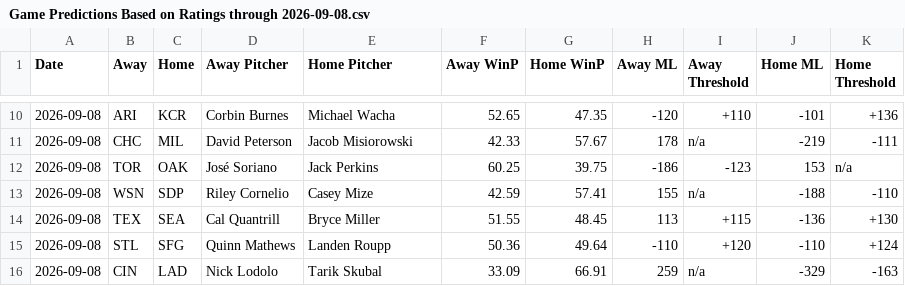
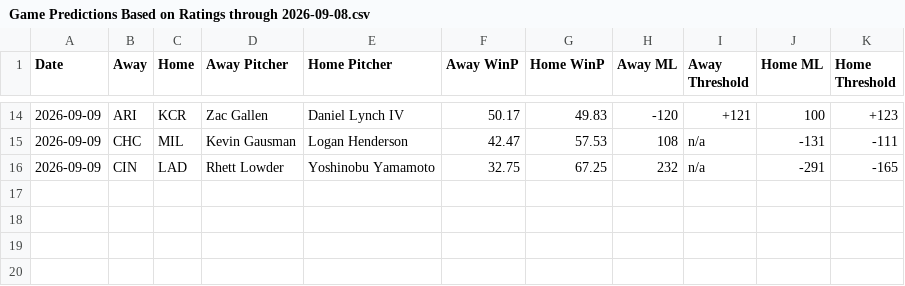
Before and after one commit to grdavis/mlb-elo-advantage, a CSV file: OUTPUTS/Game Predictions Based on Ratings through 2026-09-08.csv, drawn as a sheet; only a part is shown, gaps mark what is left out; the diff covers the shown part only.

```diff
--- a/OUTPUTS/Game Predictions Based on Ratings through 2026-09-08.csv
+++ b/OUTPUTS/Game Predictions Based on Ratings through 2026-09-08.csv
@@ -10,7 +14,3 @@ Date,Away,Home,Away Pitcher,Home Pitcher,Away WinP,Home WinP,Away ML,Away Thresh
-2026-09-08,ARI,KCR,Corbin Burnes,Michael Wacha,52.65,47.35,-120,+110,-101,+136
-2026-09-08,CHC,MIL,David Peterson,Jacob Misiorowski,42.33,57.67,178,n/a,-219,-111
-2026-09-08,TOR,OAK,José Soriano,Jack Perkins,60.25,39.75,-186,-123,153,n/a
-2026-09-08,WSN,SDP,Riley Cornelio,Casey Mize,42.59,57.41,155,n/a,-188,-110
-2026-09-08,TEX,SEA,Cal Quantrill,Bryce Miller,51.55,48.45,113,+115,-136,+130
-2026-09-08,STL,SFG,Quinn Mathews,Landen Roupp,50.36,49.64,-110,+120,-110,+124
-2026-09-08,CIN,LAD,Nick Lodolo,Tarik Skubal,33.09,66.91,259,n/a,-329,-163
+2026-09-09,ARI,KCR,Zac Gallen,Daniel Lynch IV,50.17,49.83,-120,+121,100,+123
+2026-09-09,CHC,MIL,Kevin Gausman,Logan Henderson,42.47,57.53,108,n/a,-131,-111
+2026-09-09,CIN,LAD,Rhett Lowder,Yoshinobu Yamamoto,32.75,67.25,232,n/a,-291,-165
```
Also changed, not shown: 5 added rows, 1 removed row and 60 edited cells elsewhere in this file, 5 other files.
